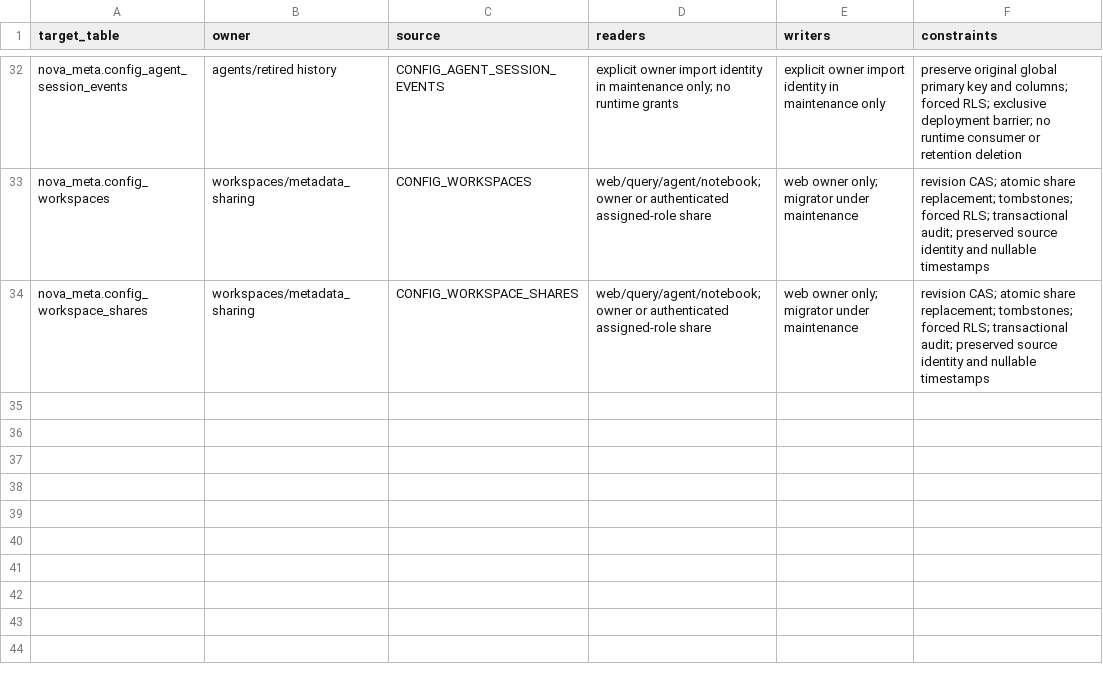
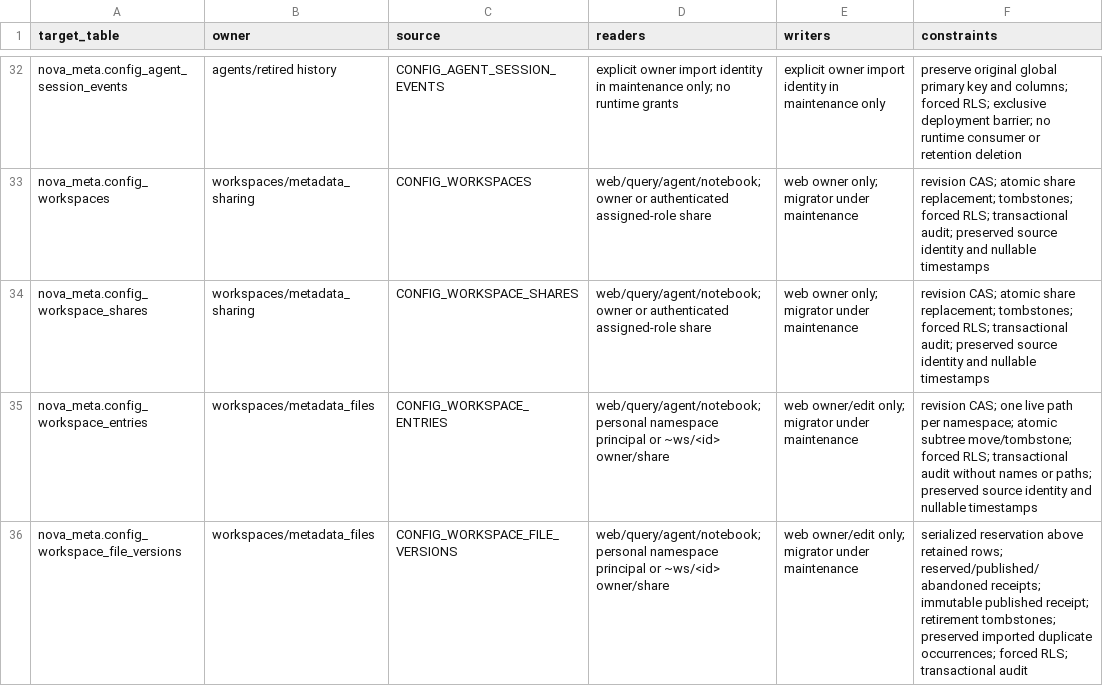
Before and after one commit to dwickyfp/nova, a CSV file: docs/architecture/production-refactor/PG_STORAGE_OWNERSHIP.csv, drawn as a sheet; only a part is shown, gaps mark what is left out.

```diff
--- a/docs/architecture/production-refactor/PG_STORAGE_OWNERSHIP.csv
+++ b/docs/architecture/production-refactor/PG_STORAGE_OWNERSHIP.csv
@@ -34 +34,3 @@ nova_meta.config_workspaces,workspaces/metadata_sharing,CONFIG_WORKSPACES,web/qu
 nova_meta.config_workspace_shares,workspaces/metadata_sharing,CONFIG_WORKSPACE_SHARES,web/query/agent/notebook; owner or authenticated assigned-role share,web owner only; migrator under maintenance,revision CAS; atomic share replacement; tombstones; forced RLS; transactional audit; preserved source identity and nullable timestamps
+nova_meta.config_workspace_entries,workspaces/metadata_files,CONFIG_WORKSPACE_ENTRIES,web/query/agent/notebook; personal namespace principal or ~ws/<id> owner/share,web owner/edit only; migrator under maintenance,revision CAS; one live path per namespace; atomic subtree move/tombstone; forced RLS; transactional audit without names or paths; preserved source identity and nullable timestamps
+nova_meta.config_workspace_file_versions,workspaces/metadata_files,CONFIG_WORKSPACE_FILE_VERSIONS,web/query/agent/notebook; personal namespace principal or ~ws/<id> owner/share,web owner/edit only; migrator under maintenance,serialized reservation above retained rows; reserved/published/abandoned receipts; immutable published receipt; retirement tombstones; preserved imported duplicate occurrences; forced RLS; transactional audit
```
Also changed, not shown: docs/architecture/production-refactor/METADATA_OWNERSHIP.csv, 12 other files.
